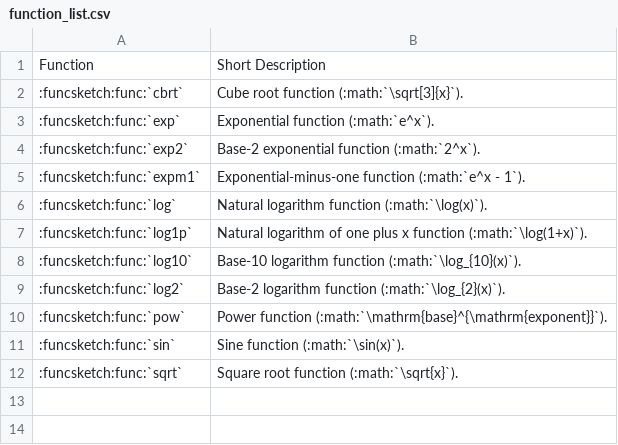
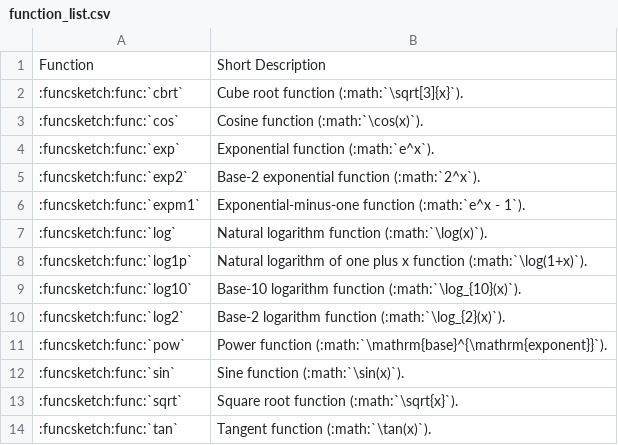
Before and after one commit to MusicScience37/FuncSketch, a CSV file: docs/sphinx/expression_reference/builtin_functions/function_list.csv, drawn as a sheet; the diff names each change by its address in the sheet, - before the commit and + after, or states it on an @@ line.

Commit message:
:sparkles: Add cos, tan functions.

```diff
--- a/docs/sphinx/expression_reference/builtin_functions/function_list.csv
+++ b/docs/sphinx/expression_reference/builtin_functions/function_list.csv
+row 3: :funcsketch:func:`cos` | Cosine function (:math:`\cos(x)`).
+row 14: :funcsketch:func:`tan` | Tangent function (:math:`\tan(x)`).
```
Also changed, not shown: 10 other files.
